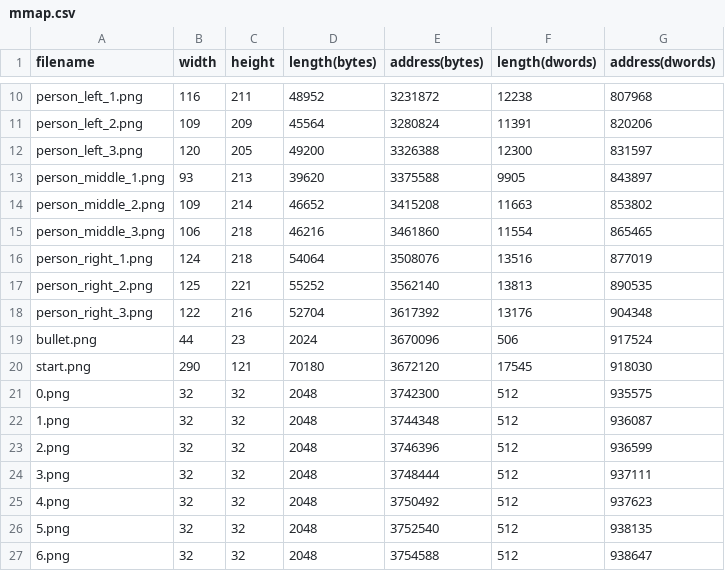
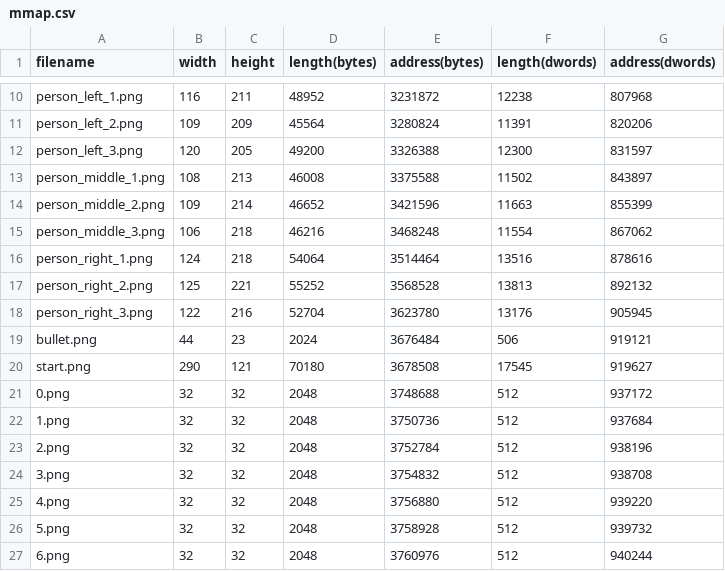
Before and after one commit to Colin97/WOW_CROW, a CSV file: artwork/mmap.csv, drawn as a sheet; only a part is shown, gaps mark what is left out; the diff covers the shown part only.

Commit message:
grumble

```diff
--- a/artwork/mmap.csv
+++ b/artwork/mmap.csv
@@ -12,16 +12,16 @@ person_left_2.png,109,209,45564,3280824,11391,820206
 person_left_3.png,120,205,49200,3326388,12300,831597
-person_middle_1.png,93,213,39620,3375588,9905,843897
-person_middle_2.png,109,214,46652,3415208,11663,853802
-person_middle_3.png,106,218,46216,3461860,11554,865465
-person_right_1.png,124,218,54064,3508076,13516,877019
-person_right_2.png,125,221,55252,3562140,13813,890535
-person_right_3.png,122,216,52704,3617392,13176,904348
-bullet.png,44,23,2024,3670096,506,917524
-start.png,290,121,70180,3672120,17545,918030
-0.png,32,32,2048,3742300,512,935575
-1.png,32,32,2048,3744348,512,936087
-2.png,32,32,2048,3746396,512,936599
-3.png,32,32,2048,3748444,512,937111
-4.png,32,32,2048,3750492,512,937623
-5.png,32,32,2048,3752540,512,938135
-6.png,32,32,2048,3754588,512,938647
+person_middle_1.png,108,213,46008,3375588,11502,843897
+person_middle_2.png,109,214,46652,3421596,11663,855399
+person_middle_3.png,106,218,46216,3468248,11554,867062
+person_right_1.png,124,218,54064,3514464,13516,878616
+person_right_2.png,125,221,55252,3568528,13813,892132
+person_right_3.png,122,216,52704,3623780,13176,905945
+bullet.png,44,23,2024,3676484,506,919121
+start.png,290,121,70180,3678508,17545,919627
+0.png,32,32,2048,3748688,512,937172
+1.png,32,32,2048,3750736,512,937684
+2.png,32,32,2048,3752784,512,938196
+3.png,32,32,2048,3754832,512,938708
+4.png,32,32,2048,3756880,512,939220
+5.png,32,32,2048,3758928,512,939732
+6.png,32,32,2048,3760976,512,940244
```
Also changed, not shown: 8 edited cells elsewhere in this file.
